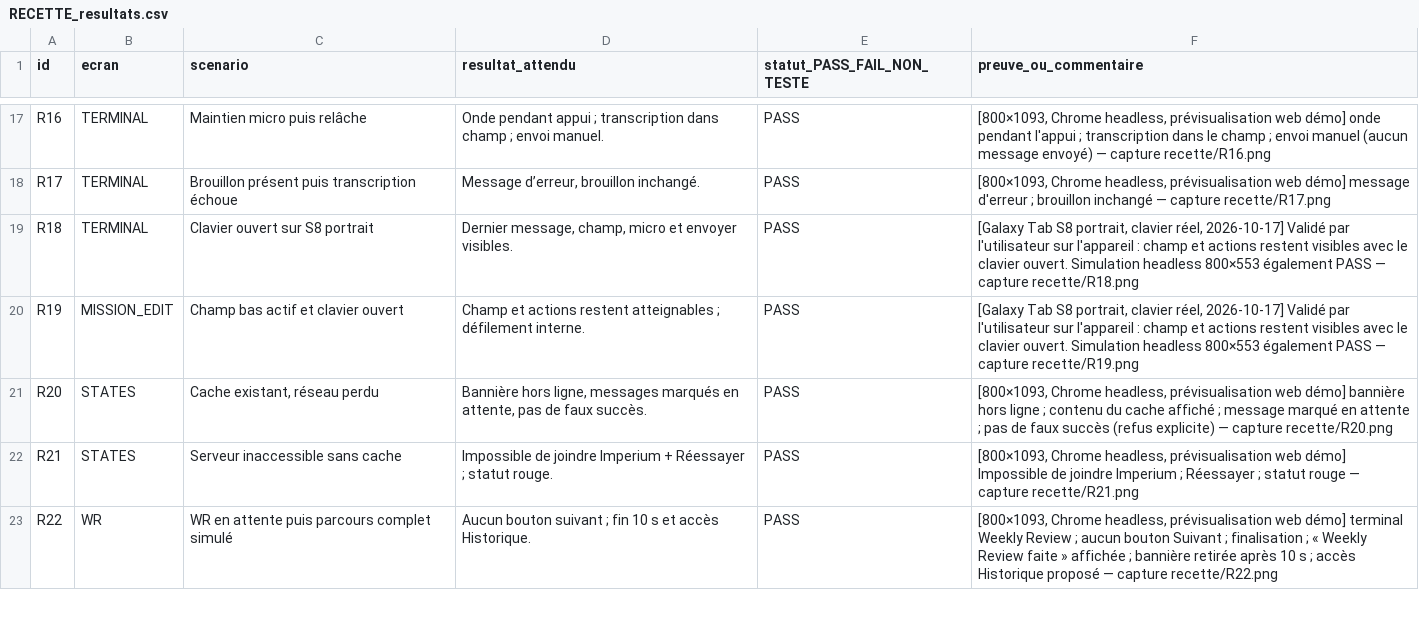
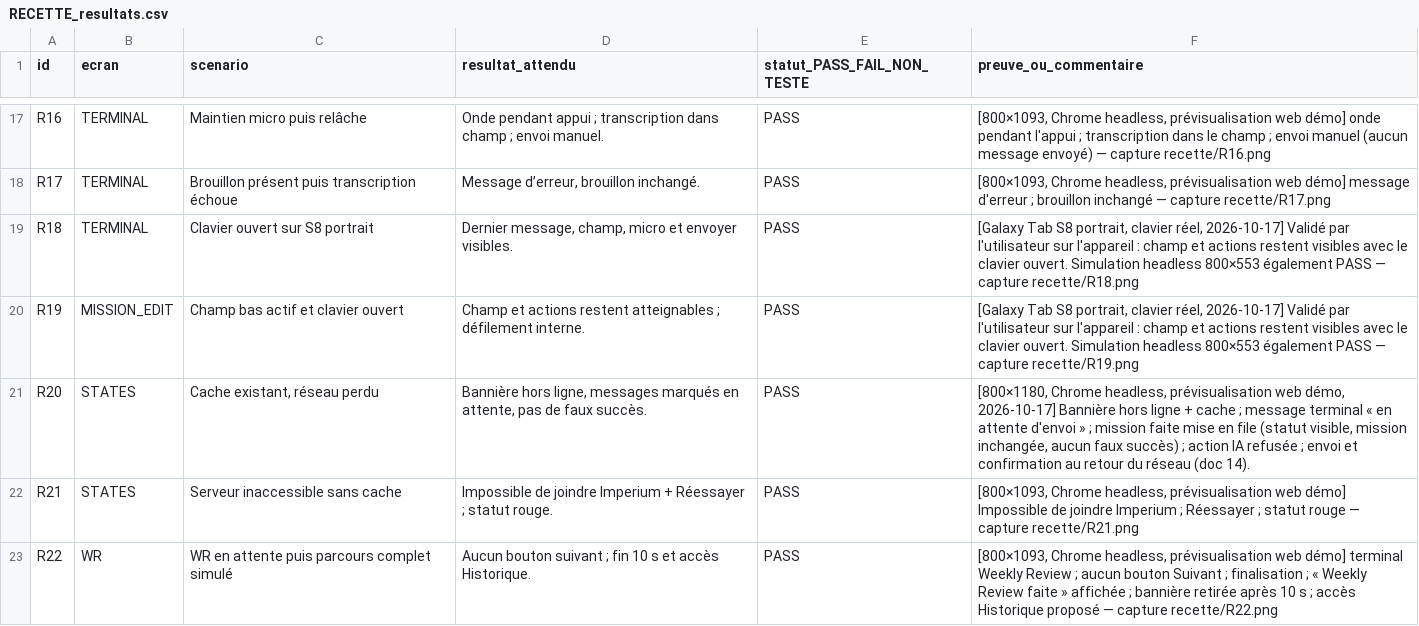
Before and after one commit to Abdel93240/imperium-backend, a CSV file: frontend_preview/recette/RECETTE_resultats.csv, drawn as a sheet; only a part is shown, gaps mark what is left out.

```diff
--- a/frontend_preview/recette/RECETTE_resultats.csv
+++ b/frontend_preview/recette/RECETTE_resultats.csv
@@ -20,3 +20,3 @@ R18,TERMINAL,Clavier ouvert sur S8 portrait,"Dernier message, champ, micro et en
 R19,MISSION_EDIT,Champ bas actif et clavier ouvert,Champ et actions restent atteignables ; défilement interne.,PASS,"[Galaxy Tab S8 portrait, clavier réel, 2026-10-17] Validé par l'utilisateur sur l'appareil : champ et actions restent visibles avec le clavier ouvert. Simulation headless 800×553 également PASS — capture recette/R19.png"
-R20,STATES,"Cache existant, réseau perdu","Bannière hors ligne, messages marqués en attente, pas de faux succès.",PASS,"[800×1093, Chrome headless, prévisualisation web démo] bannière hors ligne ; contenu du cache affiché ; message marqué en attente ; pas de faux succès (refus explicite) — capture recette/R20.png"
+R20,STATES,"Cache existant, réseau perdu","Bannière hors ligne, messages marqués en attente, pas de faux succès.",PASS,"[800×1180, Chrome headless, prévisualisation web démo, 2026-10-17] Bannière hors ligne + cache ; message terminal « en attente d'envoi » ; mission faite mise en file (statut visible, mission inchangée, aucun faux succès) ; action IA refusée ; envoi et confirmation au retour du réseau (doc 14)."
 R21,STATES,Serveur inaccessible sans cache,Impossible de joindre Imperium + Réessayer ; statut rouge.,PASS,"[800×1093, Chrome headless, prévisualisation web démo] Impossible de joindre Imperium ; Réessayer ; statut rouge — capture recette/R21.png"
```
Also changed, not shown: 7 other files.
